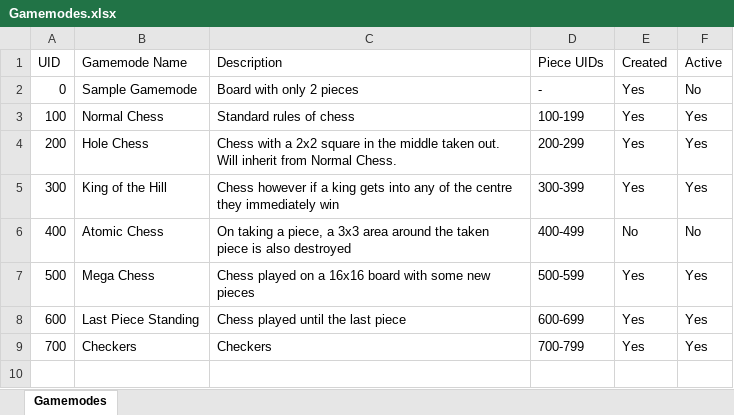
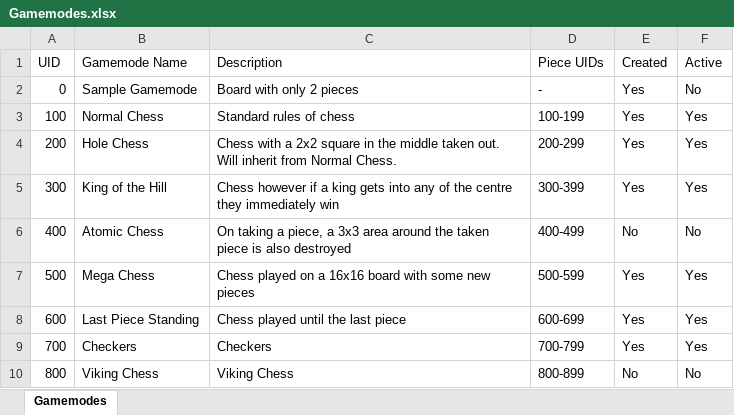
Before and after one commit to Robert-M-Lucas/NEA, an Excel workbook: Gamemodes.xlsx, sheet Gamemodes, drawn as a sheet; values as stored, in another font and other column widths than the file's, no borders; the diff names each change by its address in the sheet, - before the commit and + after, or states it on an @@ line.

Commit message:
Update

```diff
--- a/Gamemodes.xlsx (sheet Gamemodes)
+++ b/Gamemodes.xlsx (sheet Gamemodes)
+row 10: 800 | Viking Chess | Viking Chess | 800-899 | No | No
```
